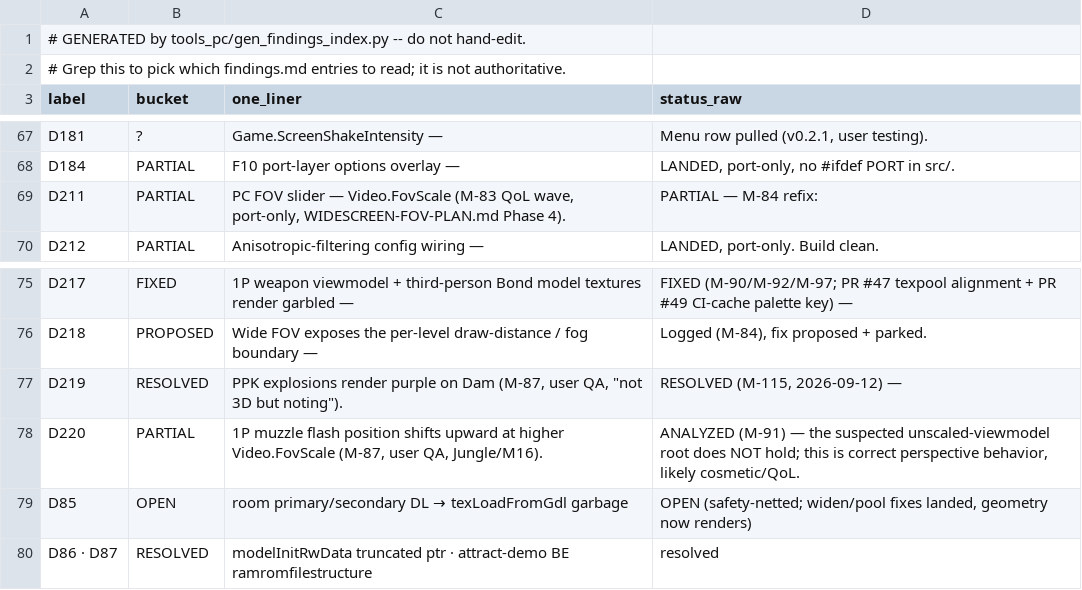
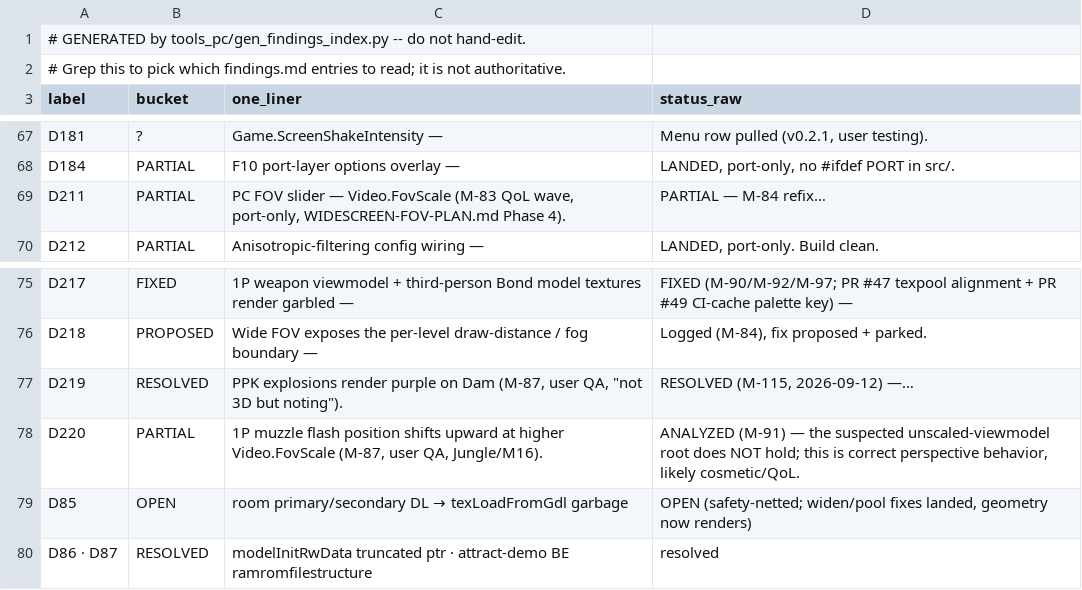
Before and after one commit to Sleepsong/goldeneye-pc-port, a CSV file: docs/dev/findings-index.csv, drawn as a sheet; only a part is shown, gaps mark what is left out.

Commit message:
docs(findings): migrate D211/D219 to tail sections (ctx-opt P1, structurally-odd follow-up)
Pure moves following the 6208276d formatting repair: topic/status cells moved
verbatim to new ## Dxx sections; table rows now carry one-line summary +
pointer. CSV regenerated, label set unchanged (171); both sections
verbatim-checked against the snapshot.

```diff
--- a/docs/dev/findings-index.csv
+++ b/docs/dev/findings-index.csv
@@ -68,3 +68,3 @@ D181,?,Game.ScreenShakeIntensity —,"Menu row pulled (v0.2.1, user testing)."
 D184,PARTIAL,F10 port-layer options overlay —,"LANDED, port-only, no #ifdef PORT in src/."
-D211,PARTIAL,"PC FOV slider — Video.FovScale (M-83 QoL wave, port-only, WIDESCREEN-FOV-PLAN.md Phase 4).",PARTIAL — M-84 refix:
+D211,PARTIAL,"PC FOV slider — Video.FovScale (M-83 QoL wave, port-only, WIDESCREEN-FOV-PLAN.md Phase 4).",PARTIAL — M-84 refix…
 D212,PARTIAL,Anisotropic-filtering config wiring —,"LANDED, port-only. Build clean."
@@ -76,3 +76,3 @@ D217,FIXED,1P weapon viewmodel + third-person Bond model textures render garbled
 D218,PROPOSED,Wide FOV exposes the per-level draw-distance / fog boundary —,"Logged (M-84), fix proposed + parked."
-D219,RESOLVED,"PPK explosions render purple on Dam (M-87, user QA, ""not 3D but noting"").","RESOLVED (M-115, 2026-09-12) —"
+D219,RESOLVED,"PPK explosions render purple on Dam (M-87, user QA, ""not 3D but noting"").","RESOLVED (M-115, 2026-09-12) —…"
 D220,PARTIAL,"1P muzzle flash position shifts upward at higher Video.FovScale (M-87, user QA, Jungle/M16).","ANALYZED (M-91) — the suspected unscaled-viewmodel root does NOT hold; this is correct perspective behavior, likely cosmetic/QoL."
```
Also changed, not shown: 1 other file.
